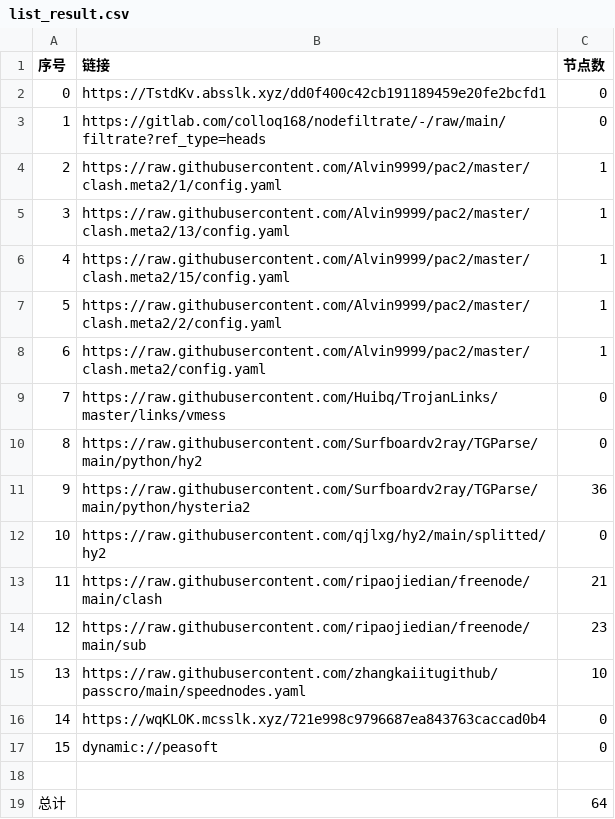
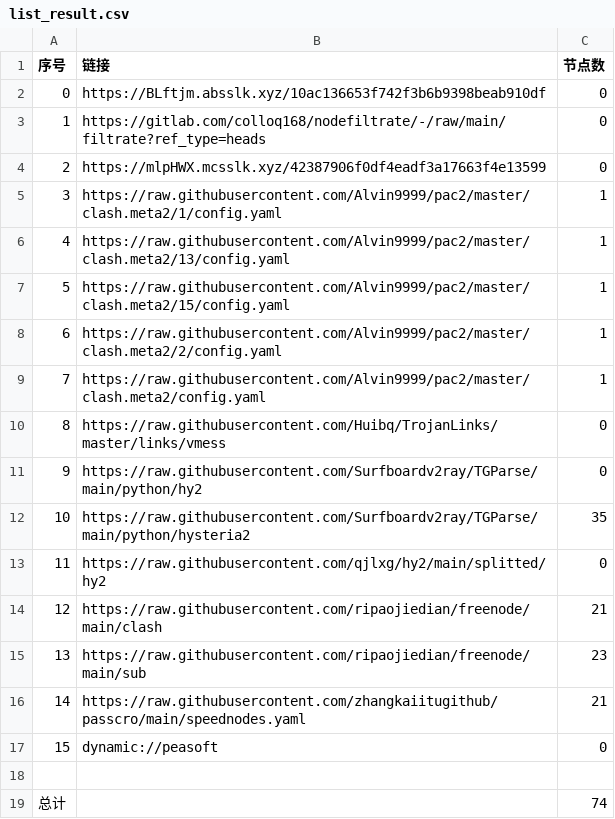
Before and after one commit to ileesen/AutoMergePublicNodes, a CSV file: list_result.csv, drawn as a sheet; removed rows and columns are numbered as before the commit, all else as after; the diff names each change by its address in the sheet, - before the commit and + after, or states it on an @@ line.

```diff
--- a/list_result.csv
+++ b/list_result.csv
-B2 (链接): https://TstdKv.absslk.xyz/dd0f400c42cb191189459e20fe2bcfd1
+B2 (链接): https://BLftjm.absslk.xyz/10ac136653f742f3b6b9398beab910df
+row 4: 2 | https://mlpHWX.mcsslk.xyz/42387906f0df4eadf3a17663f4e13599 | 0
@@ column A (序号) renumbered between rows 5 and 16 @@
-C12 (节点数): 36
+C12 (节点数): 35
-C16 (节点数): 10
+C16 (节点数): 21
-row 16: 14 | https://wqKLOK.mcsslk.xyz/721e998c9796687ea843763caccad0b4 | 0
-C19 (节点数): 64
+C19 (节点数): 74
```
Also changed, not shown: 20 other files.
